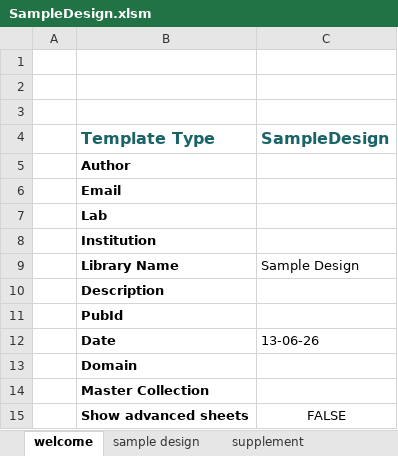
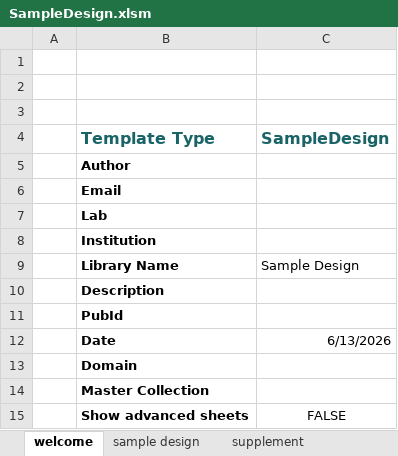
Before and after one commit to SynBioDex/Excel-to-SBOL, an Excel workbook: resources/templates/SampleDesign.xlsm, sheet welcome, drawn as a sheet; values as stored, in another font and other column widths than the file's, no borders; charts and pictures not drawn; the diff names each change by its address in the sheet, - before the commit and + after, or states it on an @@ line.

Commit message:
Add files via upload

```diff
--- a/resources/templates/SampleDesign.xlsm (sheet welcome)
+++ b/resources/templates/SampleDesign.xlsm (sheet welcome)
-C12 (SampleDesign): 13-06-26
+C12 (SampleDesign): 6/13/2026
```
Also changed, not shown: charts or pictures.
